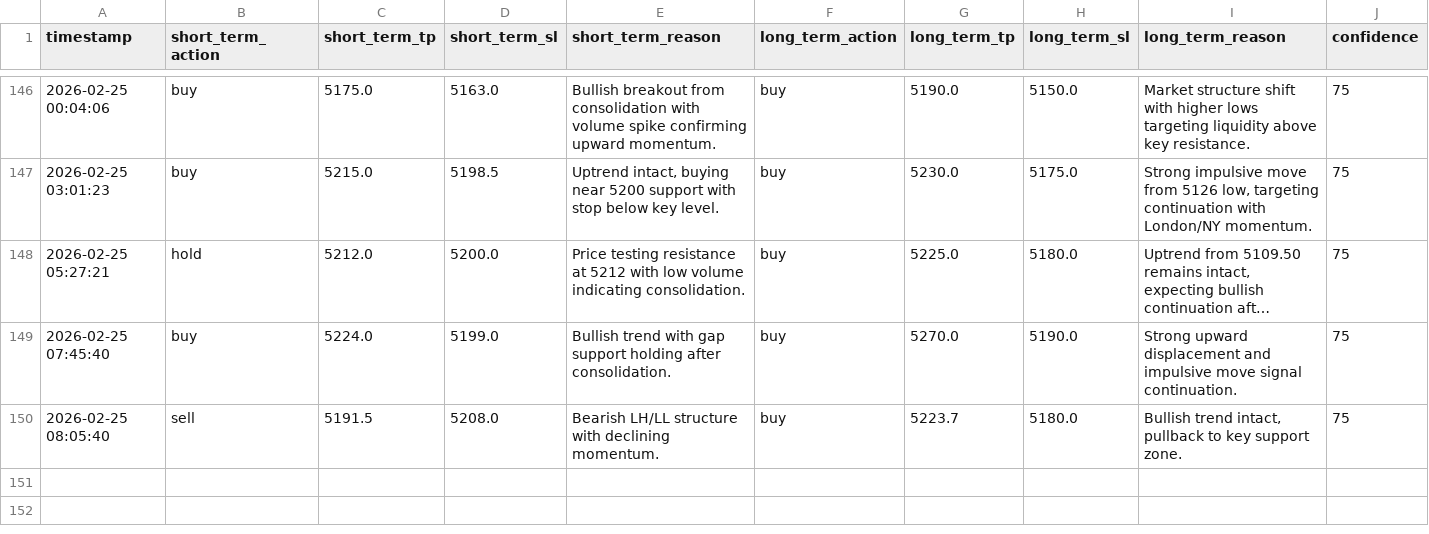
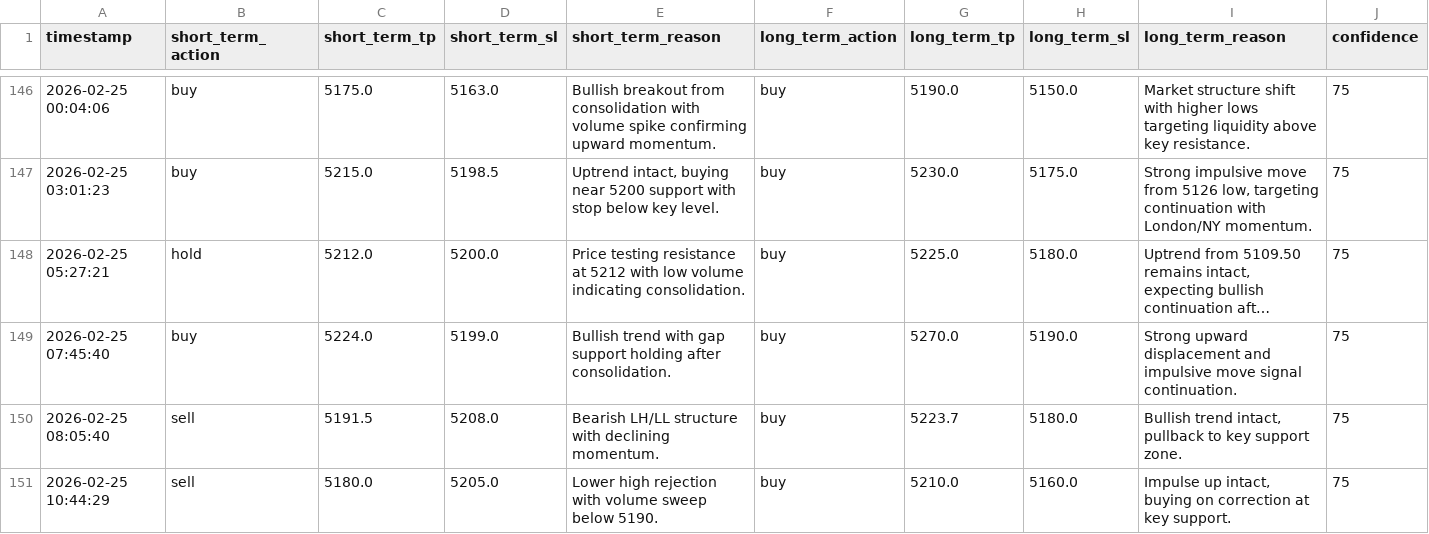
Before and after one commit to jjlabor832026-ui/ai-xau-signals, a CSV file: ai_signals.csv, drawn as a sheet; only a part is shown, gaps mark what is left out; long unchanged cells end in …; rows hold the shown columns only; the diff names each change by its address in the sheet, - before the commit and + after, or states it on an @@ line.

```diff
--- a/ai_signals.csv
+++ b/ai_signals.csv
+row 151: 2026-02-25 10:44:29 | sell | 5180.0 | 5205.0 | Lower high rejection with volume sweep below 5190. | buy | 5210.0 | 5160.0 | Impulse up intact, buying on correction at key support. | 75
```
